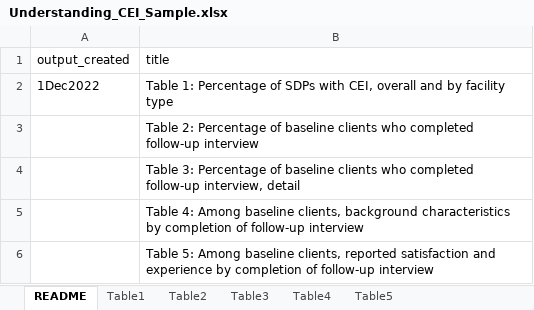
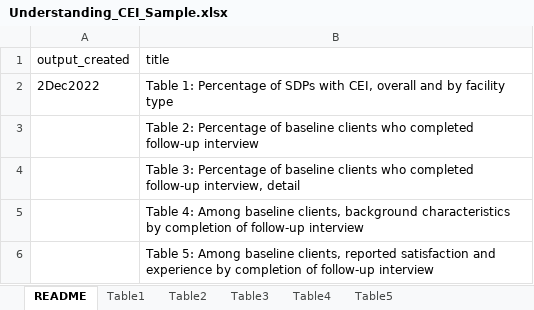
Before and after one commit to yoonjoung/PMA_implications_for_client_phone_surveys, an Excel workbook: Understanding_CEI_Sample.xlsx, sheet README, drawn as a sheet; values as stored, in another font and other column widths than the file's, no borders; the diff names each change by its address in the sheet, - before the commit and + after, or states it on an @@ line.

```diff
--- a/Understanding_CEI_Sample.xlsx (sheet README)
+++ b/Understanding_CEI_Sample.xlsx (sheet README)
-A2 (output_created): 1Dec2022
+A2 (output_created): 2Dec2022
```
Also changed, not shown: other sheet tabs, 4 other files.
